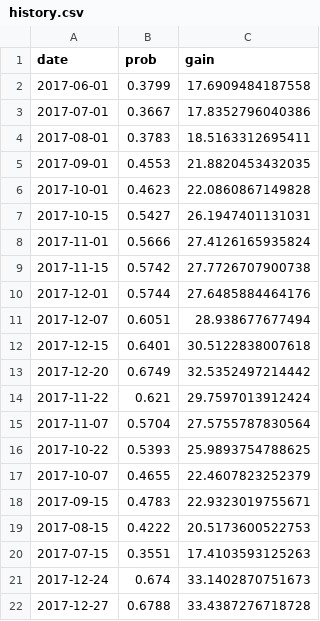
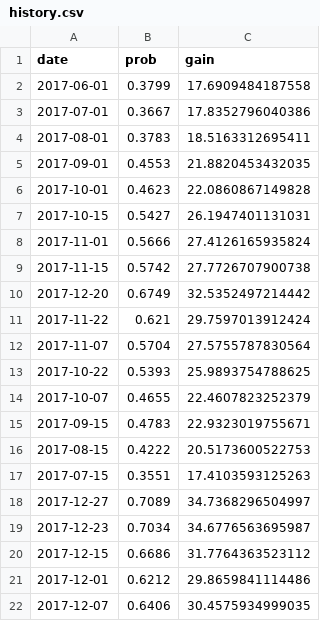
Before and after one commit to CoryMcCartan/us-house, a CSV file: docs/data/history.csv, drawn as a sheet.

```diff
--- a/docs/data/history.csv
+++ b/docs/data/history.csv
@@ -9,5 +9,2 @@
 2017-11-15,0.5742,27.7726707900738
-2017-12-01,0.5744,27.6485884464176
-2017-12-07,0.6051,28.938677677494
-2017-12-15,0.6401,30.5122838007618
 2017-12-20,0.6749,32.5352497214442
@@ -20,3 +17,6 @@
 2017-07-15,0.3551,17.4103593125263
-2017-12-24,0.674,33.1402870751673
-2017-12-27,0.6788,33.4387276718728
+2017-12-27,0.7089,34.7368296504997
+2017-12-23,0.7034,34.6776563695987
+2017-12-15,0.6686,31.7764363523112
+2017-12-01,0.6212,29.8659841114486
+2017-12-07,0.6406,30.4575934999035
```
Also changed, not shown: model/data/current_polls.csv, 6 other files.
